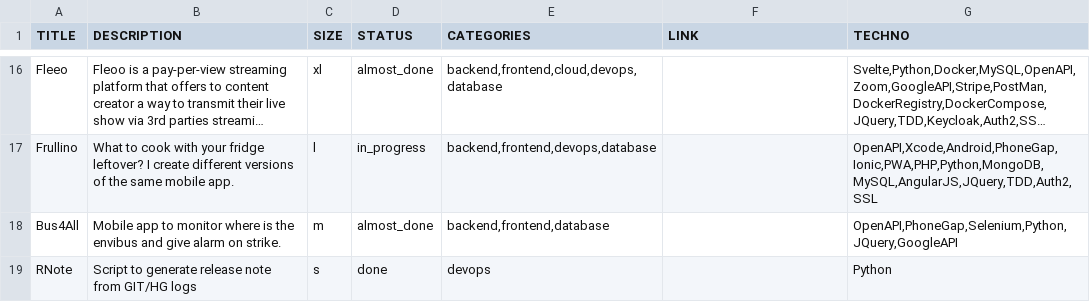
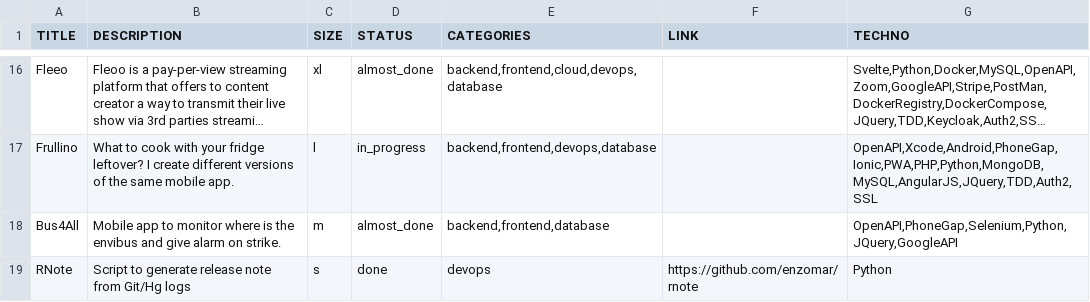
Before and after one commit to enzomar/enzomar.github.io, a CSV file: projects.csv, drawn as a sheet; only a part is shown, gaps mark what is left out; long unchanged cells end in ….

```diff
--- a/projects.csv
+++ b/projects.csv
@@ -18,2 +18,2 @@
 Bus4All;Mobile app to monitor where is the envibus and give alarm on strike.;m;"almost_done";"backend,frontend,database";"";OpenAPI,PhoneGap,Selenium,Python,JQuery,GoogleAPI
-RNote;Script to generate release note from GIT/HG logs;s;done;devops;;Python
+RNote;Script to generate release note from Git/Hg logs;s;done;devops;https://github.com/enzomar/rnote;Python
```
Also changed, not shown: 3 other files.
